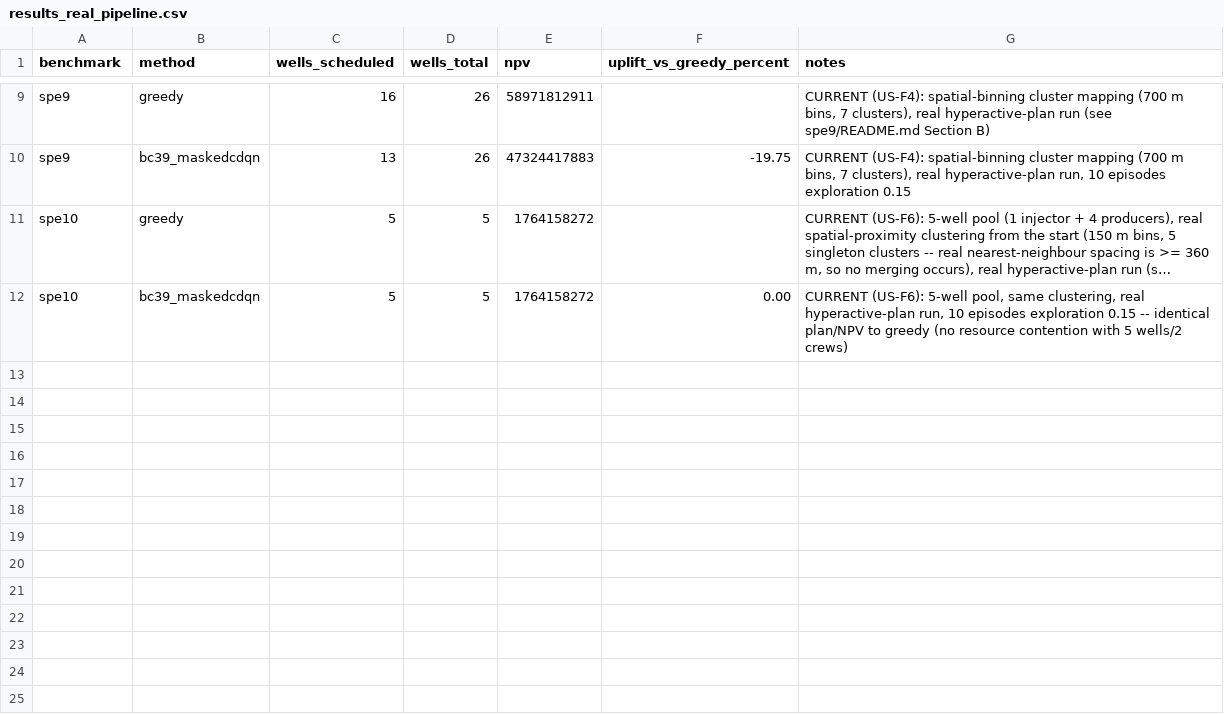
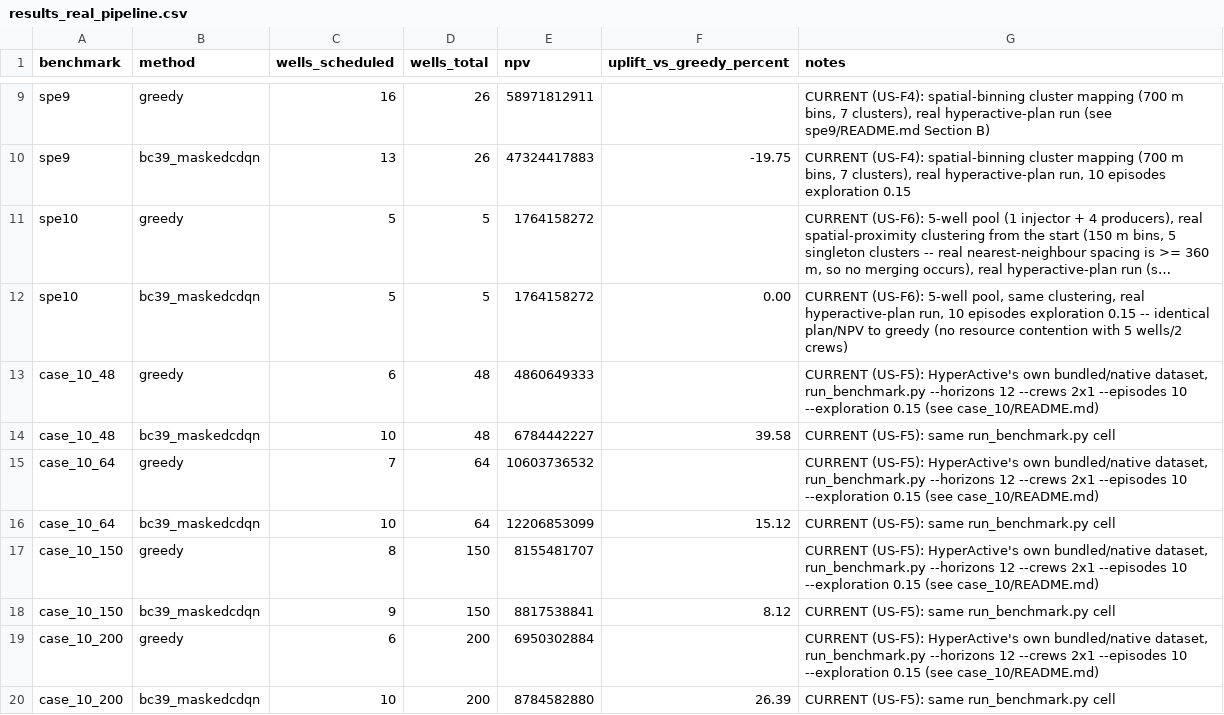
Before and after one commit to Kost1K337/HyperActive-public, a CSV file: benchmark/results_real_pipeline.csv, drawn as a sheet; only a part is shown, gaps mark what is left out; long unchanged cells end in …; the diff names each change by its address in the sheet, - before the commit and + after, or states it on an @@ line.

Commit message:
Run case_10 (HyperActive's own bundled dataset) through the real pipeline (US-F5)
Real hyperactive bc39 vs greedy comparison via benchmark/run_benchmark.py
across all four bundled fund sizes (48, 64, 150, 200 wells), 12-month work
window, 2x1 crews, 240-month horizon, 10 episodes/exploration 0.15 (same
per-cell parameters as the Egg Model/SPE9 real-pipeline runs). bc39 beats
greedy on all four funds (median uplift 20.75%, mean 22.30%). Adds
case_10/README.md, case_10/results_summary.csv, the raw results_bc39.xlsx,
and matching rows in benchmark/results_real_pipeline.csv so HyperActive's
native dataset sits alongside the external benchmarks in the comparison
table.

```diff
--- a/benchmark/results_real_pipeline.csv
+++ b/benchmark/results_real_pipeline.csv
+row 13: case_10_48 | greedy | 6 | 48 | 4860649333 |  | CURRENT (US-F5): HyperActive's own bundled/native dataset, run_benchmark.py --horizons 12 --crews 2x1 --episodes 10 --exploration 0.15 (see case_10/README.md)
+row 14: case_10_48 | bc39_maskedcdqn | 10 | 48 | 6784442227 | 39.58 | CURRENT (US-F5): same run_benchmark.py cell
+row 15: case_10_64 | greedy | 7 | 64 | 10603736532 |  | CURRENT (US-F5): HyperActive's own bundled/native dataset, run_benchmark.py --horizons 12 --crews 2x1 --episodes 10 --exploration 0.15 (see case_10/README.md)
+row 16: case_10_64 | bc39_maskedcdqn | 10 | 64 | 12206853099 | 15.12 | CURRENT (US-F5): same run_benchmark.py cell
+row 17: case_10_150 | greedy | 8 | 150 | 8155481707 |  | CURRENT (US-F5): HyperActive's own bundled/native dataset, run_benchmark.py --horizons 12 --crews 2x1 --episodes 10 --exploration 0.15 (see case_10/README.md)
+row 18: case_10_150 | bc39_maskedcdqn | 9 | 150 | 8817538841 | 8.12 | CURRENT (US-F5): same run_benchmark.py cell
+row 19: case_10_200 | greedy | 6 | 200 | 6950302884 |  | CURRENT (US-F5): HyperActive's own bundled/native dataset, run_benchmark.py --horizons 12 --crews 2x1 --episodes 10 --exploration 0.15 (see case_10/README.md)
+row 20: case_10_200 | bc39_maskedcdqn | 10 | 200 | 8784582880 | 26.39 | CURRENT (US-F5): same run_benchmark.py cell
```
Also changed, not shown: 3 other files.
